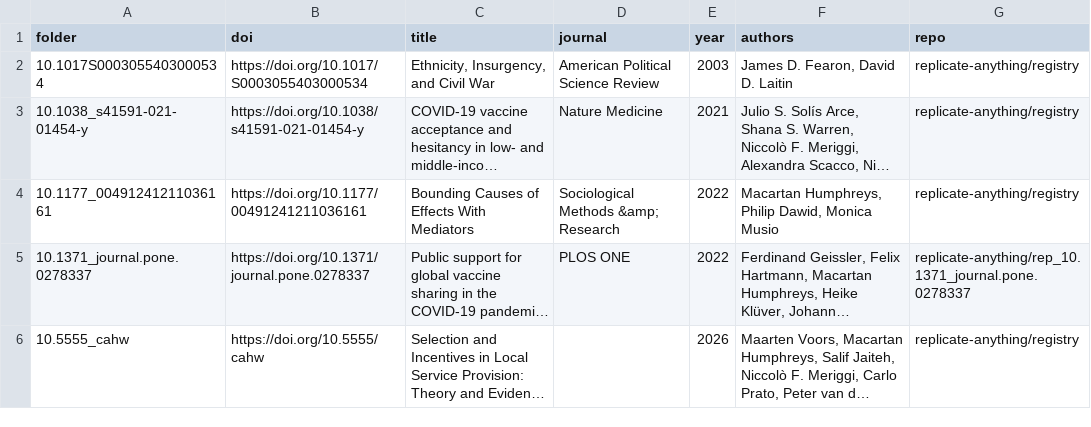
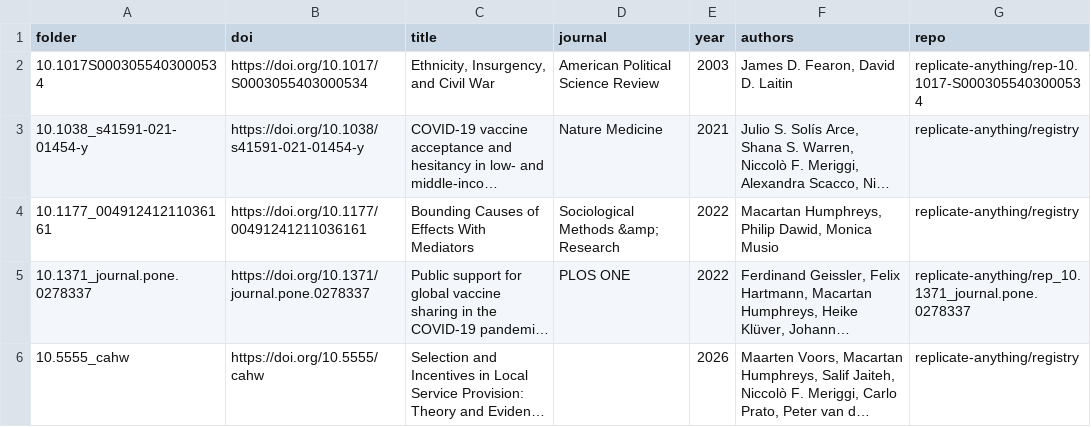
Before and after one commit to replicate-anything/registry, a CSV file: index.csv, drawn as a sheet; long unchanged cells end in …; the diff names each change by its address in the sheet, - before the commit and + after, or states it on an @@ line.

Commit message:
remove FL to own folder

```diff
--- a/index.csv
+++ b/index.csv
-G2 (repo): replicate-anything/registry
+G2 (repo): replicate-anything/rep-10.1017-S0003055403000534
```
Also changed, not shown: 6 other files.
